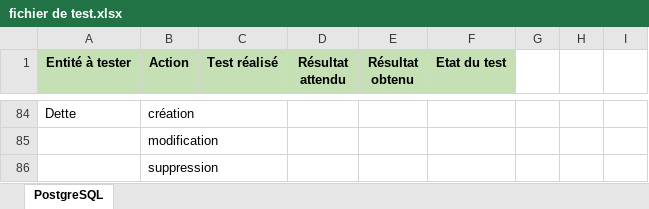
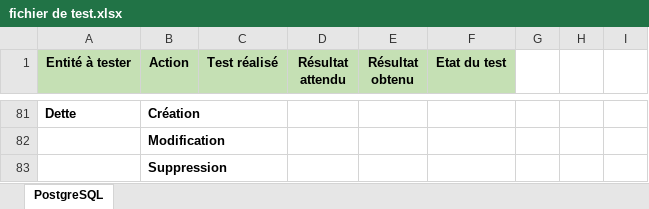
Before and after one commit to Angorance/HEIGVD_MoneyThoring, an Excel workbook: Doc/testsApplication/fichier de test.xlsx, sheet PostgreSQL, drawn as a sheet; only a part is shown, gaps mark what is left out; values as stored, in another font and other column widths than the file's, no borders; conditional formats not drawn; addresses are those after the commit; the diff covers the shown part only; the diff names each change by its address in the sheet, - before the commit and + after, or states it on an @@ line.

```diff
--- a/Doc/testsApplication/fichier de test.xlsx (sheet PostgreSQL)
+++ b/Doc/testsApplication/fichier de test.xlsx (sheet PostgreSQL)
-A81:B81 bold: off
+A81:B81 bold: on
-B81 (Action): création
+B81 (Action): Création
-B82 (Action): modification
+B82 (Action): Modification
-B82:B83 bold: off
+B82:B83 bold: on
-B83 (Action): suppression
+B83 (Action): Suppression
```
Also changed, not shown: 8 added rows, 11 removed rows, 1 edited cell, cell formats and merged cells elsewhere in this sheet.
